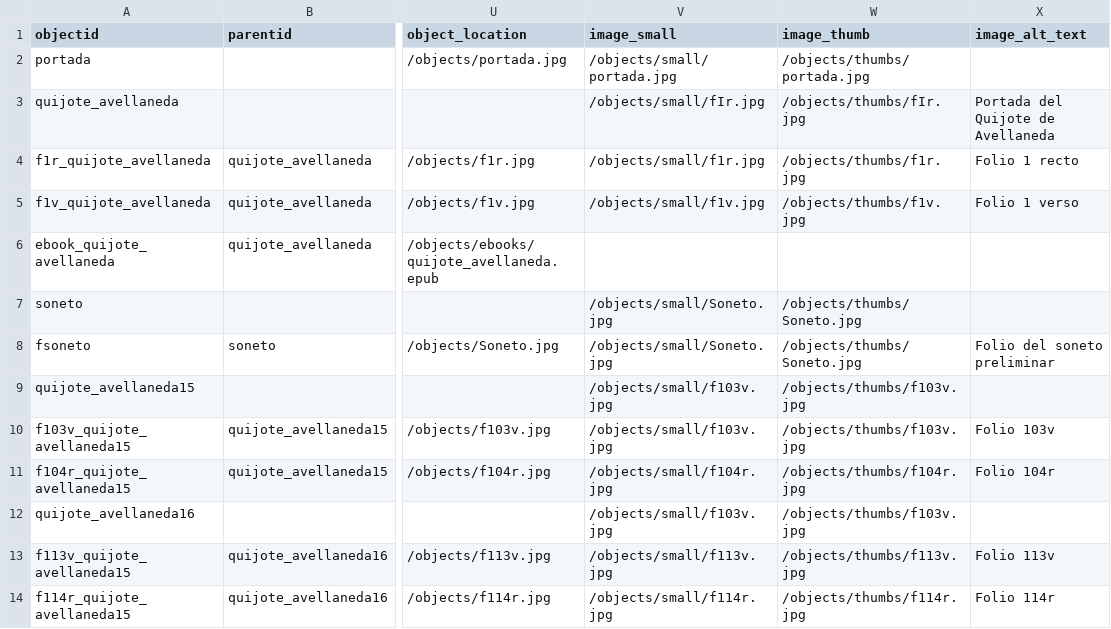
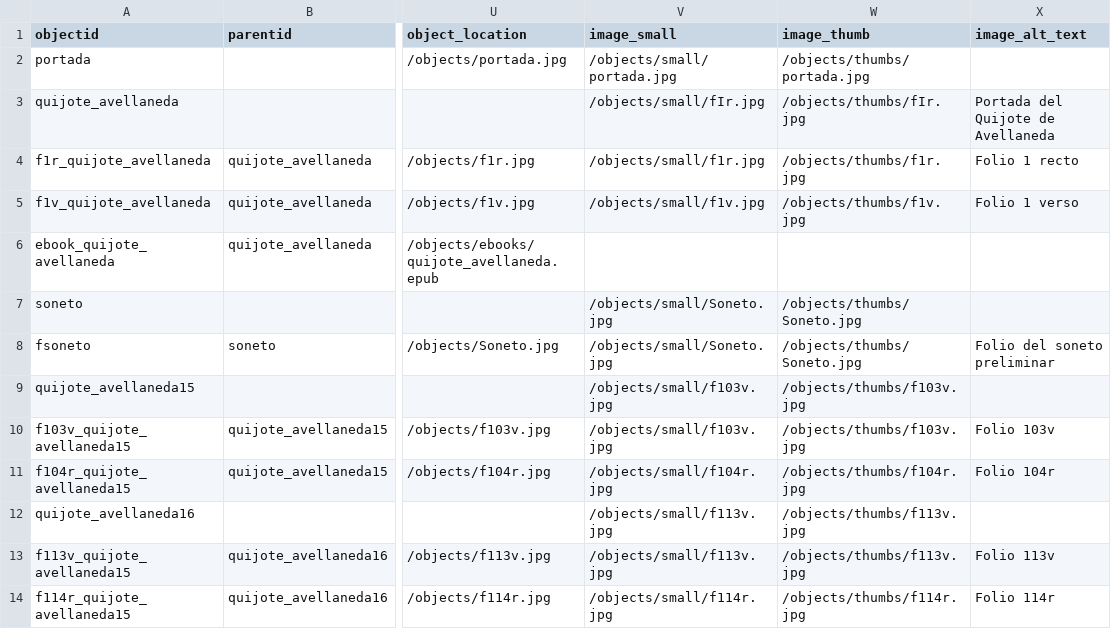
Before and after one commit to mtravelo/avellaneda15-16-colecciones, a CSV file: _data/metadatos-coleccion.csv, drawn as a sheet; only a part is shown, gaps mark what is left out; the diff names each change by its address in the sheet, - before the commit and + after, or states it on an @@ line.

Commit message:
corregir nombre de archivo f113v

```diff
--- a/_data/metadatos-coleccion.csv
+++ b/_data/metadatos-coleccion.csv
-V12 (image_small): /objects/small/f103v.jpg
+V12 (image_small): /objects/small/f113v.jpg
-W12 (image_thumb): /objects/thumbs/f103v.jpg
+W12 (image_thumb): /objects/thumbs/f113v.jpg
```
